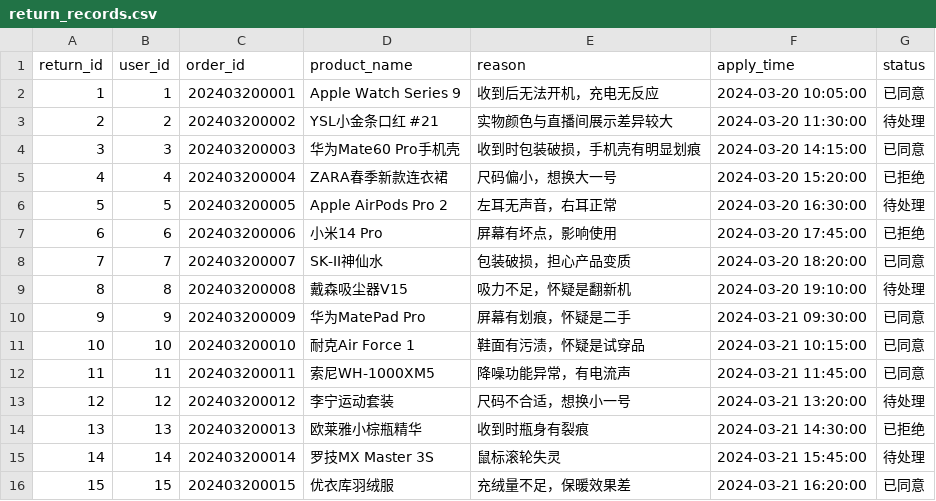
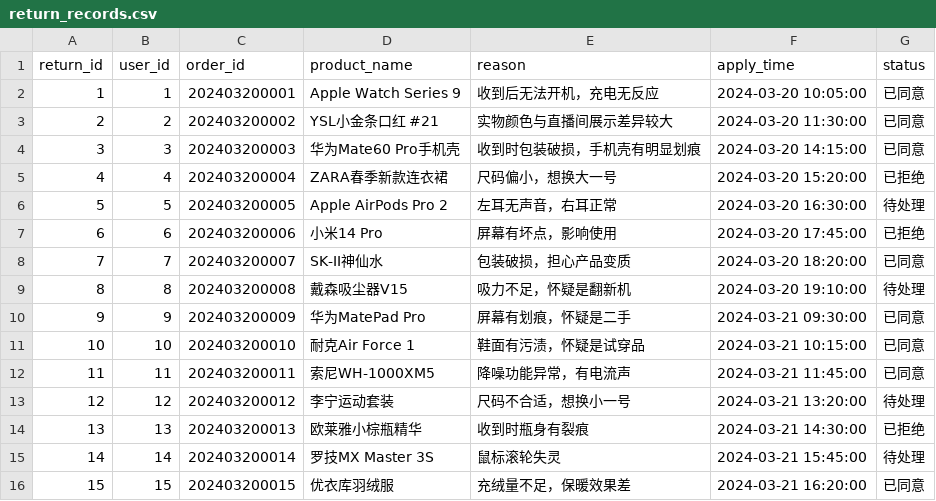
Before and after one commit to FSmisaka/digital-operations-system-for-livestream-E_commerce, a CSV file: data/ass/return_records.csv, drawn as a sheet.

```diff
--- a/data/ass/return_records.csv
+++ b/data/ass/return_records.csv
@@ -2,3 +2,3 @@ return_id,user_id,order_id,product_name,reason,apply_time,status
 1,1,202403200001,Apple Watch Series 9,收到后无法开机，充电无反应,2024-03-20 10:05:00,已同意
-2,2,202403200002,YSL小金条口红 #21,实物颜色与直播间展示差异较大,2024-03-20 11:30:00,待处理
+2,2,202403200002,YSL小金条口红 #21,实物颜色与直播间展示差异较大,2024-03-20 11:30:00,已同意
 3,3,202403200003,华为Mate60 Pro手机壳,收到时包装破损，手机壳有明显划痕,2024-03-20 14:15:00,已同意
```
Also changed, not shown: data/ass/chat_records.csv, 5 other files.
